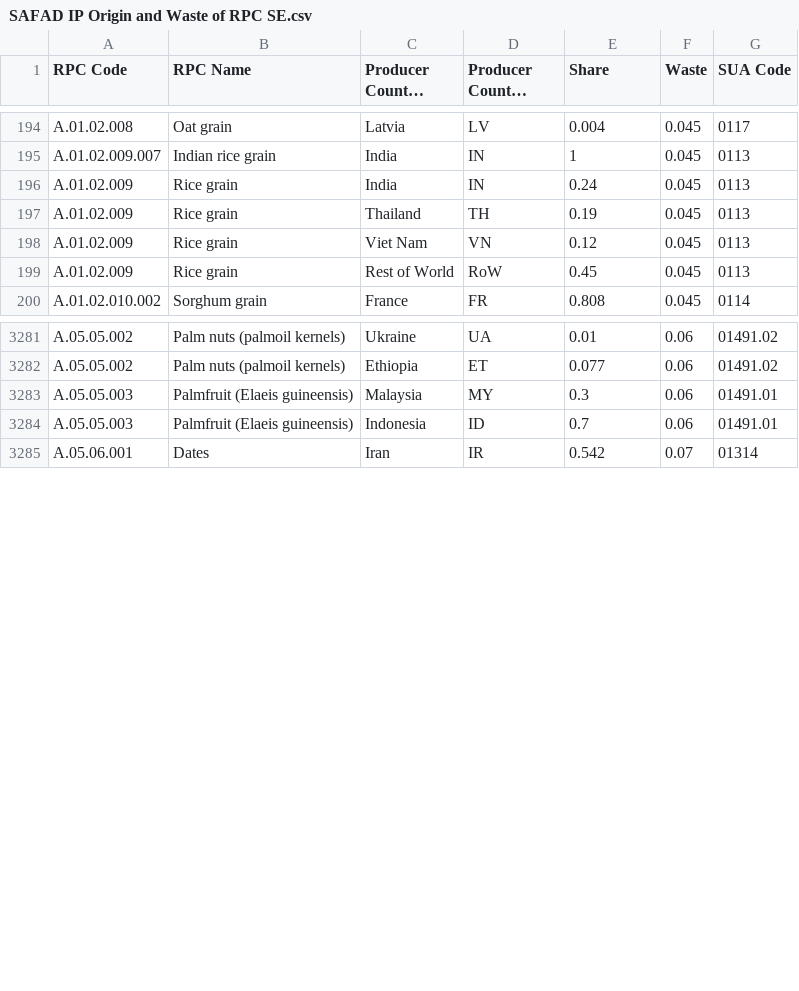
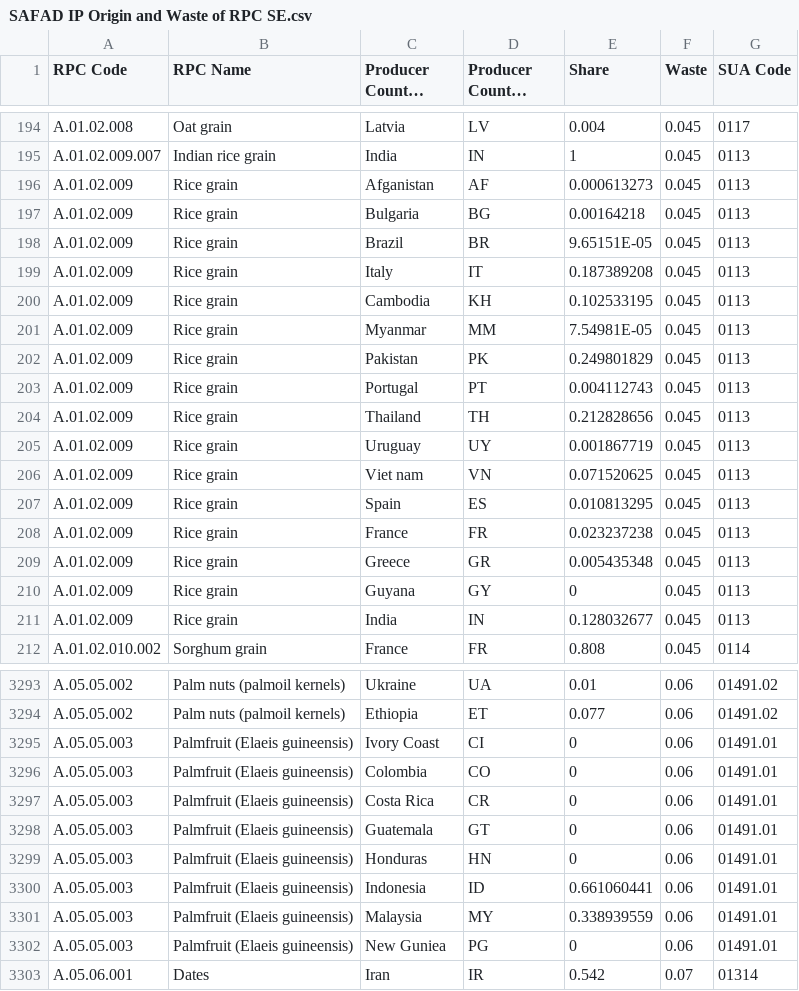
Before and after one commit to SLU-foodsystems/safad, a CSV file: src/default-input-files/SAFAD IP Origin and Waste of RPC/SAFAD IP Origin and Waste of RPC SE.csv, drawn as a sheet; only a part is shown, gaps mark what is left out; long unchanged cells end in ….

Commit message:
Updated origins for rice and palm oil

```diff
--- a/src/default-input-files/SAFAD IP Origin and Waste of RPC/SAFAD IP Origin and Waste of RPC SE.csv
+++ b/src/default-input-files/SAFAD IP Origin and Waste of RPC/SAFAD IP Origin and Waste of RPC SE.csv
@@ -195,6 +195,18 @@ A.01.02.008,Oat grain,Latvia,LV,0.004,0.045,0117
 A.01.02.009.007,Indian rice grain,India,IN,1,0.045,0113
-A.01.02.009,Rice grain,India,IN,0.24,0.045,0113
-A.01.02.009,Rice grain,Thailand,TH,0.19,0.045,0113
-A.01.02.009,Rice grain,Viet Nam,VN,0.12,0.045,0113
-A.01.02.009,Rice grain,Rest of World,RoW,0.45,0.045,0113
+A.01.02.009,Rice grain,Afganistan,AF,0.000613273,0.045,0113
+A.01.02.009,Rice grain,Bulgaria,BG,0.00164218,0.045,0113
+A.01.02.009,Rice grain,Brazil,BR,9.65151E-05,0.045,0113
+A.01.02.009,Rice grain,Italy,IT,0.187389208,0.045,0113
+A.01.02.009,Rice grain,Cambodia,KH,0.102533195,0.045,0113
+A.01.02.009,Rice grain,Myanmar,MM,7.54981E-05,0.045,0113
+A.01.02.009,Rice grain,Pakistan,PK,0.249801829,0.045,0113
+A.01.02.009,Rice grain,Portugal,PT,0.004112743,0.045,0113
+A.01.02.009,Rice grain,Thailand,TH,0.212828656,0.045,0113
+A.01.02.009,Rice grain,Uruguay,UY,0.001867719,0.045,0113
+A.01.02.009,Rice grain,Viet nam,VN,0.071520625,0.045,0113
+A.01.02.009,Rice grain,Spain,ES,0.010813295,0.045,0113
+A.01.02.009,Rice grain,France,FR,0.023237238,0.045,0113
+A.01.02.009,Rice grain,Greece,GR,0.005435348,0.045,0113
+A.01.02.009,Rice grain,Guyana,GY,0,0.045,0113
+A.01.02.009,Rice grain,India,IN,0.128032677,0.045,0113
 A.01.02.010.002,Sorghum grain,France,FR,0.808,0.045,0114
@@ -3282,4 +3294,10 @@ A.05.05.002,Palm nuts (palmoil kernels),Ukraine,UA,0.01,0.06,01491.02
 A.05.05.002,Palm nuts (palmoil kernels),Ethiopia,ET,0.077,0.06,01491.02
-A.05.05.003,Palmfruit (Elaeis guineensis),Malaysia,MY,0.3,0.06,01491.01
-A.05.05.003,Palmfruit (Elaeis guineensis),Indonesia,ID,0.7,0.06,01491.01
+A.05.05.003,Palmfruit (Elaeis guineensis),Ivory Coast,CI,0,0.06,01491.01
+A.05.05.003,Palmfruit (Elaeis guineensis),Colombia,CO,0,0.06,01491.01
+A.05.05.003,Palmfruit (Elaeis guineensis),Costa Rica,CR,0,0.06,01491.01
+A.05.05.003,Palmfruit (Elaeis guineensis),Guatemala,GT,0,0.06,01491.01
+A.05.05.003,Palmfruit (Elaeis guineensis),Honduras,HN,0,0.06,01491.01
+A.05.05.003,Palmfruit (Elaeis guineensis),Indonesia,ID,0.661060441,0.06,01491.01
+A.05.05.003,Palmfruit (Elaeis guineensis),Malaysia,MY,0.338939559,0.06,01491.01
+A.05.05.003,Palmfruit (Elaeis guineensis),New Guniea,PG,0,0.06,01491.01
 A.05.06.001,Dates,Iran,IR,0.542,0.07,01314
```
Also changed, not shown: src/default-input-files/SAFAD IP Origin and Waste of RPC/SAFAD IP Origin and Waste of RPC FR.csv, src/default-input-files/SAFAD IP Origin and Waste of RPC/SAFAD IP Origin and Waste of RPC HU.csv, 6 other files.
